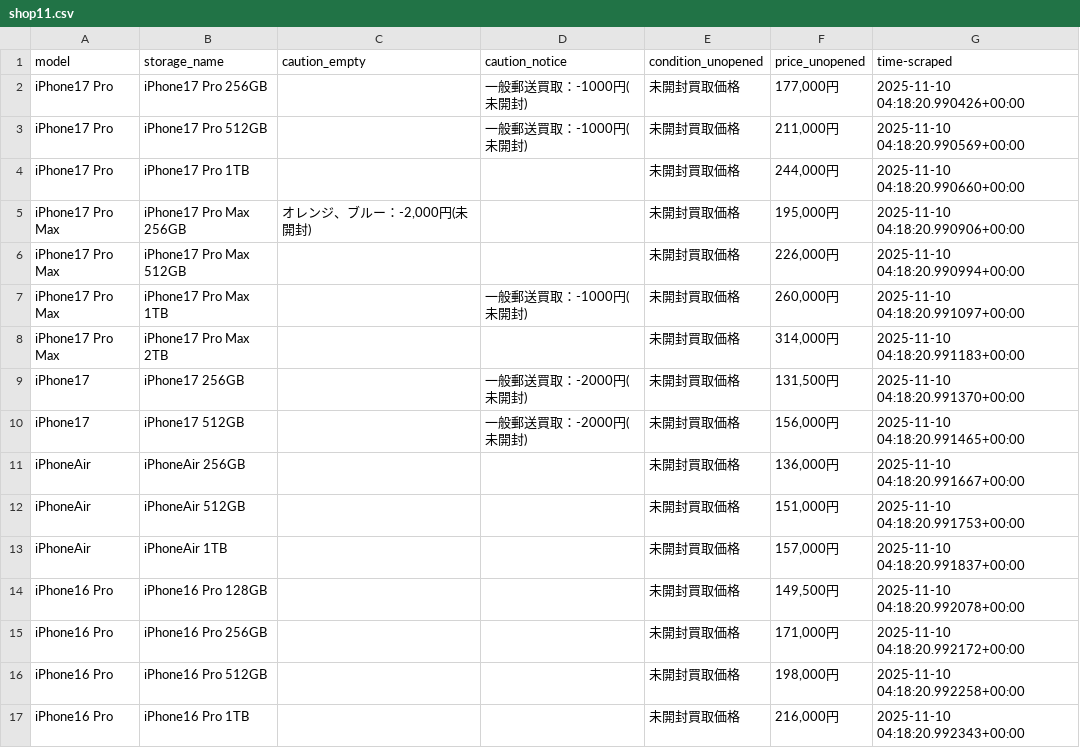
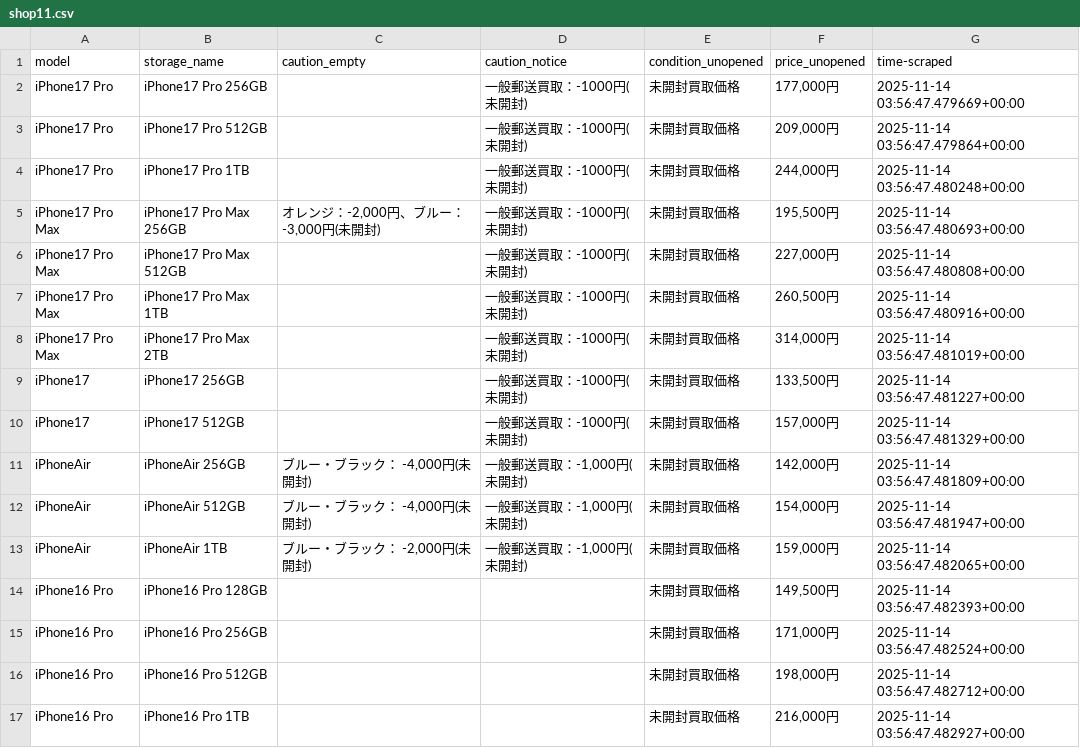
Before and after one commit to zhujiansamuel/YamagotiProjects, a CSV file: localdata/shop11.csv, drawn as a sheet; only a part is shown; the diff covers the shown part only.

```diff
--- a/localdata/shop11.csv
+++ b/localdata/shop11.csv
@@ -1,17 +1,17 @@
 model,storage_name,caution_empty,caution_notice,condition_unopened,price_unopened,time-scraped
-iPhone17 Pro,iPhone17 Pro 256GB,,一般郵送買取：-1000円(未開封),未開封買取価格,"177,000円",2025-11-10 04:18:20.990426+00:00
-iPhone17 Pro,iPhone17 Pro 512GB,,一般郵送買取：-1000円(未開封),未開封買取価格,"211,000円",2025-11-10 04:18:20.990569+00:00
-iPhone17 Pro,iPhone17 Pro 1TB,,,未開封買取価格,"244,000円",2025-11-10 04:18:20.990660+00:00
-iPhone17 Pro Max,iPhone17 Pro Max 256GB,"オレンジ、ブルー：-2,000円(未開封)",,未開封買取価格,"195,000円",2025-11-10 04:18:20.990906+00:00
-iPhone17 Pro Max,iPhone17 Pro Max 512GB,,,未開封買取価格,"226,000円",2025-11-10 04:18:20.990994+00:00
-iPhone17 Pro Max,iPhone17 Pro Max 1TB,,一般郵送買取：-1000円(未開封),未開封買取価格,"260,000円",2025-11-10 04:18:20.991097+00:00
-iPhone17 Pro Max,iPhone17 Pro Max 2TB,,,未開封買取価格,"314,000円",2025-11-10 04:18:20.991183+00:00
-iPhone17,iPhone17 256GB,,一般郵送買取：-2000円(未開封),未開封買取価格,"131,500円",2025-11-10 04:18:20.991370+00:00
-iPhone17,iPhone17 512GB,,一般郵送買取：-2000円(未開封),未開封買取価格,"156,000円",2025-11-10 04:18:20.991465+00:00
-iPhoneAir,iPhoneAir 256GB,,,未開封買取価格,"136,000円",2025-11-10 04:18:20.991667+00:00
-iPhoneAir,iPhoneAir 512GB,,,未開封買取価格,"151,000円",2025-11-10 04:18:20.991753+00:00
-iPhoneAir,iPhoneAir 1TB,,,未開封買取価格,"157,000円",2025-11-10 04:18:20.991837+00:00
-iPhone16 Pro,iPhone16 Pro 128GB,,,未開封買取価格,"149,500円",2025-11-10 04:18:20.992078+00:00
-iPhone16 Pro,iPhone16 Pro 256GB,,,未開封買取価格,"171,000円",2025-11-10 04:18:20.992172+00:00
-iPhone16 Pro,iPhone16 Pro 512GB,,,未開封買取価格,"198,000円",2025-11-10 04:18:20.992258+00:00
-iPhone16 Pro,iPhone16 Pro 1TB,,,未開封買取価格,"216,000円",2025-11-10 04:18:20.992343+00:00
+iPhone17 Pro,iPhone17 Pro 256GB,,一般郵送買取：-1000円(未開封),未開封買取価格,"177,000円",2025-11-14 03:56:47.479669+00:00
+iPhone17 Pro,iPhone17 Pro 512GB,,一般郵送買取：-1000円(未開封),未開封買取価格,"209,000円",2025-11-14 03:56:47.479864+00:00
+iPhone17 Pro,iPhone17 Pro 1TB,,一般郵送買取：-1000円(未開封),未開封買取価格,"244,000円",2025-11-14 03:56:47.480248+00:00
+iPhone17 Pro Max,iPhone17 Pro Max 256GB,"オレンジ：-2,000円、ブルー：-3,000円(未開封)",一般郵送買取：-1000円(未開封),未開封買取価格,"195,500円",2025-11-14 03:56:47.480693+00:00
+iPhone17 Pro Max,iPhone17 Pro Max 512GB,,一般郵送買取：-1000円(未開封),未開封買取価格,"227,000円",2025-11-14 03:56:47.480808+00:00
+iPhone17 Pro Max,iPhone17 Pro Max 1TB,,一般郵送買取：-1000円(未開封),未開封買取価格,"260,500円",2025-11-14 03:56:47.480916+00:00
+iPhone17 Pro Max,iPhone17 Pro Max 2TB,,一般郵送買取：-1000円(未開封),未開封買取価格,"314,000円",2025-11-14 03:56:47.481019+00:00
+iPhone17,iPhone17 256GB,,一般郵送買取：-1000円(未開封),未開封買取価格,"133,500円",2025-11-14 03:56:47.481227+00:00
+iPhone17,iPhone17 512GB,,一般郵送買取：-1000円(未開封),未開封買取価格,"157,000円",2025-11-14 03:56:47.481329+00:00
+iPhoneAir,iPhoneAir 256GB,"ブルー・ブラック： -4,000円(未開封)","一般郵送買取：-1,000円(未開封)",未開封買取価格,"142,000円",2025-11-14 03:56:47.481809+00:00
+iPhoneAir,iPhoneAir 512GB,"ブルー・ブラック： -4,000円(未開封)","一般郵送買取：-1,000円(未開封)",未開封買取価格,"154,000円",2025-11-14 03:56:47.481947+00:00
+iPhoneAir,iPhoneAir 1TB,"ブルー・ブラック： -2,000円(未開封)","一般郵送買取：-1,000円(未開封)",未開封買取価格,"159,000円",2025-11-14 03:56:47.482065+00:00
+iPhone16 Pro,iPhone16 Pro 128GB,,,未開封買取価格,"149,500円",2025-11-14 03:56:47.482393+00:00
+iPhone16 Pro,iPhone16 Pro 256GB,,,未開封買取価格,"171,000円",2025-11-14 03:56:47.482524+00:00
+iPhone16 Pro,iPhone16 Pro 512GB,,,未開封買取価格,"198,000円",2025-11-14 03:56:47.482712+00:00
+iPhone16 Pro,iPhone16 Pro 1TB,,,未開封買取価格,"216,000円",2025-11-14 03:56:47.482927+00:00
```
Also changed, not shown: 123 edited cells elsewhere in this file, 17 other files.
